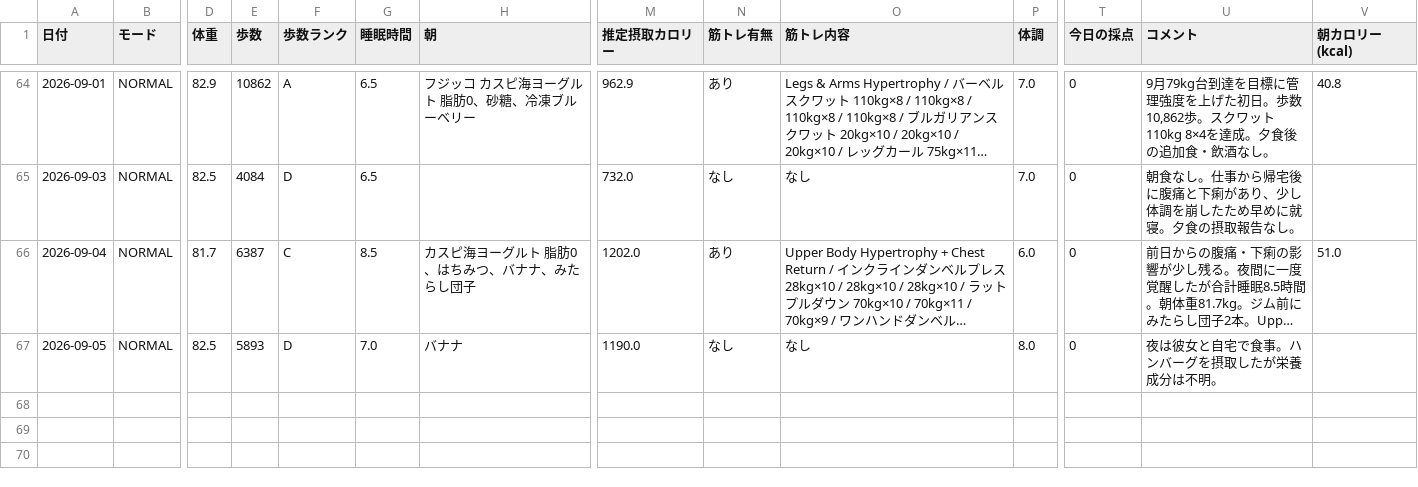
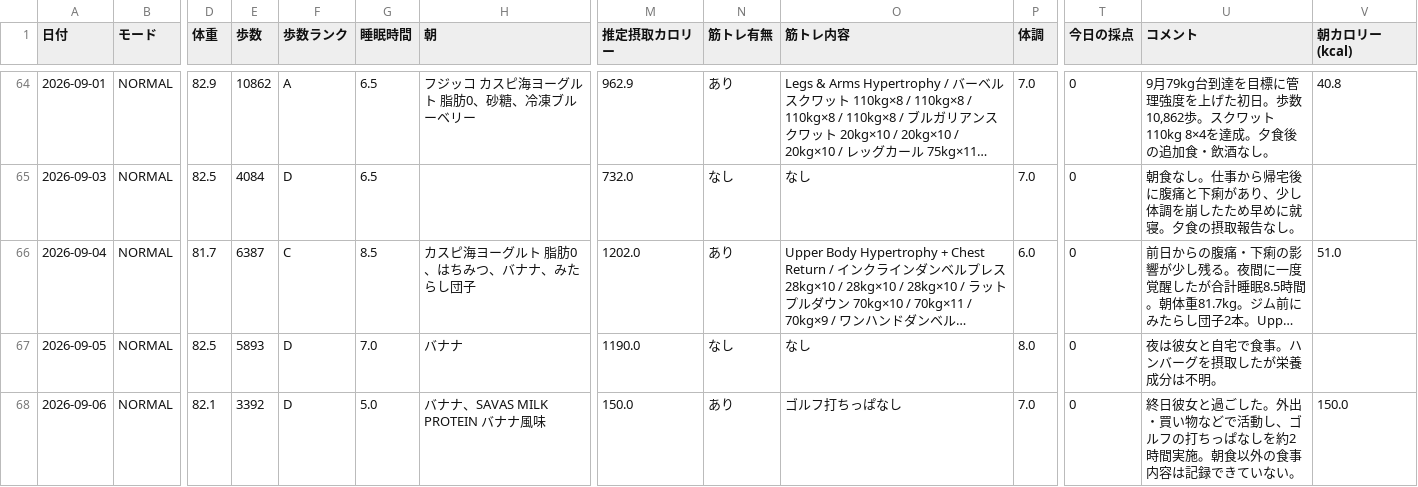
Before and after one commit to ZOEykyk/body-recomp-dashboard, a CSV file: records.csv, drawn as a sheet; only a part is shown, gaps mark what is left out; long unchanged cells end in …; rows hold the shown columns only; the diff names each change by its address in the sheet, - before the commit and + after, or states it on an @@ line.

Commit message:
Update records.csv from Streamlit app

```diff
--- a/records.csv
+++ b/records.csv
+row 68: 2026-09-06 | NORMAL | 82.1 | 3392 | D | 5.0 | バナナ、SAVAS MILK PROTEIN バナナ風味 | 150.0 | あり | ゴルフ打ちっぱなし | 7.0 | 0 | 終日彼女と過ごした。外出・買い物などで活動し、ゴルフの打ちっぱなしを約2時間実施。朝食以外の食事内容は記録できていない。 | 150.0
```
